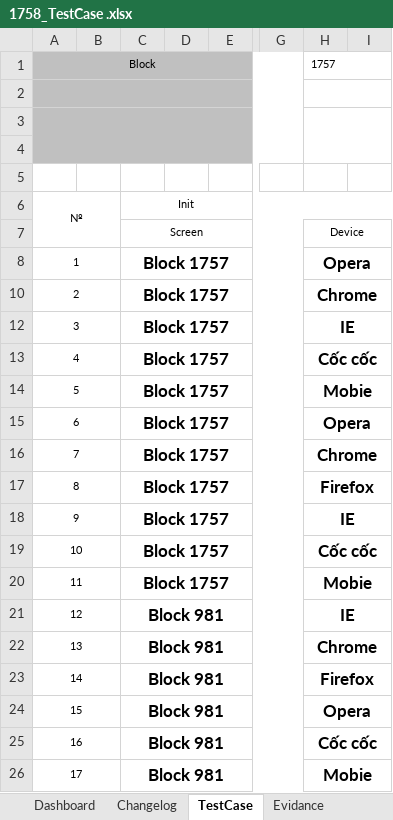
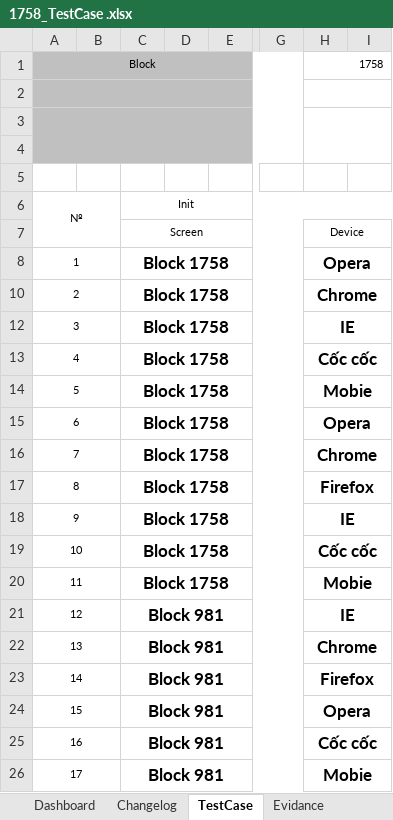
Before and after one commit to foostart/17-cdptw1-1, an Excel workbook: 1758/1758_TestCase .xlsx, sheet TestCase, drawn as a sheet; only a part is shown, gaps mark what is left out; values as stored, in another font and other column widths than the file's, no borders; the diff names each change by its address in the sheet, - before the commit and + after, or states it on an @@ line.

```diff
--- a/1758/1758_TestCase .xlsx (sheet TestCase)
+++ b/1758/1758_TestCase .xlsx (sheet TestCase)
-H1: 1757
+H1: 1758
-C8: Block 1757
+C8: Block 1758
-C10: Block 1757
+C10: Block 1758
-C12:C20: Block 1757
+C12:C20: Block 1758
```
Also changed, not shown: 6 other files.
